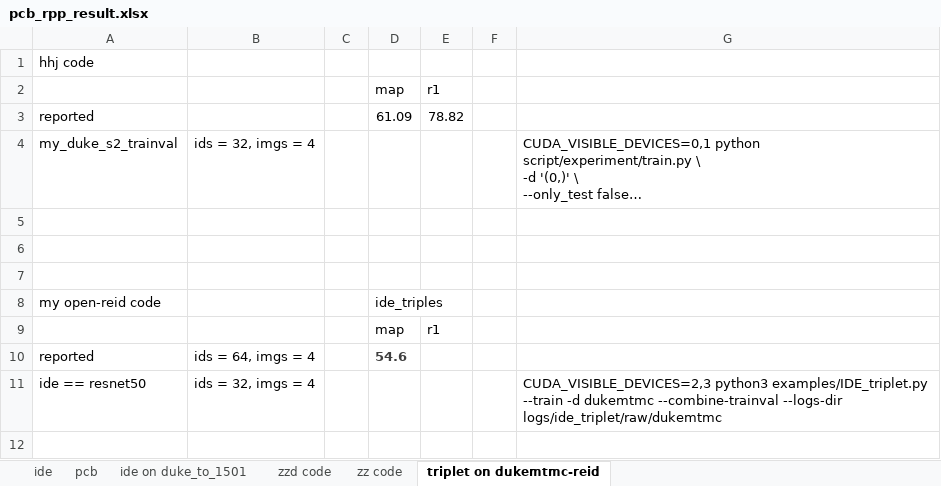
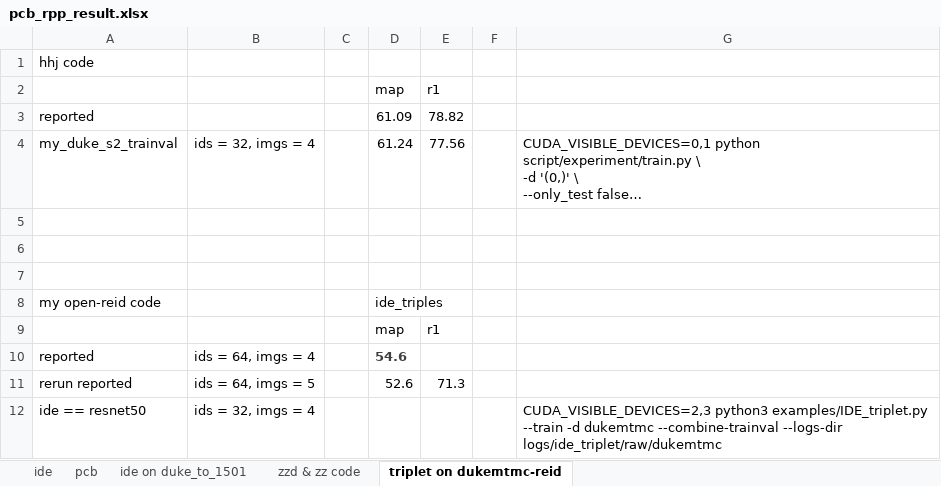
Before and after one commit to hou-yz/open-reid-tracking, an Excel workbook: pcb_rpp_result.xlsx, sheet triplet on dukemtmc-reid, drawn as a sheet; long unchanged cells end in …; values as stored, in another font and other column widths than the file's, no borders; the diff names each change by its address in the sheet, - before the commit and + after, or states it on an @@ line.

```diff
--- a/pcb_rpp_result.xlsx (sheet triplet on dukemtmc-reid)
+++ b/pcb_rpp_result.xlsx (sheet triplet on dukemtmc-reid)
-sheet tab: zzd code
+sheet tab: zzd & zz code
-sheet tab: zz code
-D4: (empty)
+D4: 61.24
-E4: (empty)
+E4: 77.56
+row 11: rerun reported | ids = 64, imgs = 5 |  | 52.6 | 71.3
```
Also changed, not shown: sheet zzd & zz code, 4 other files.
